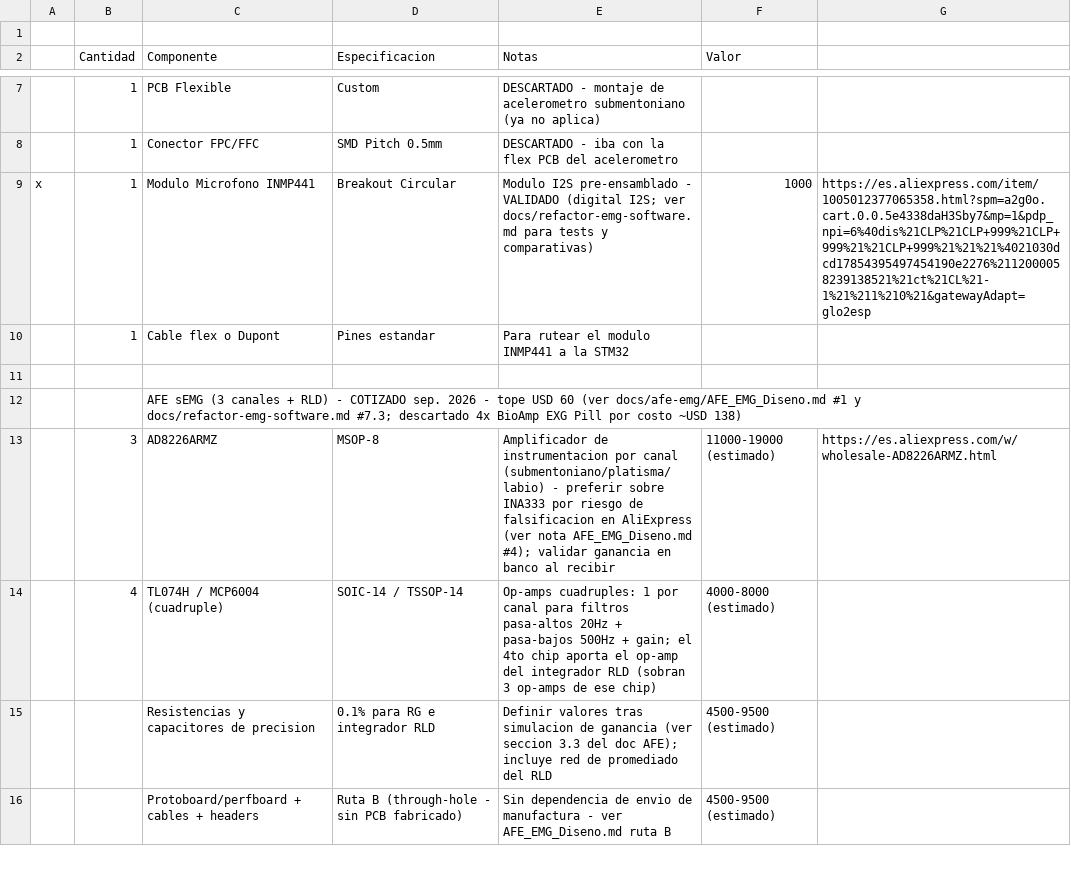
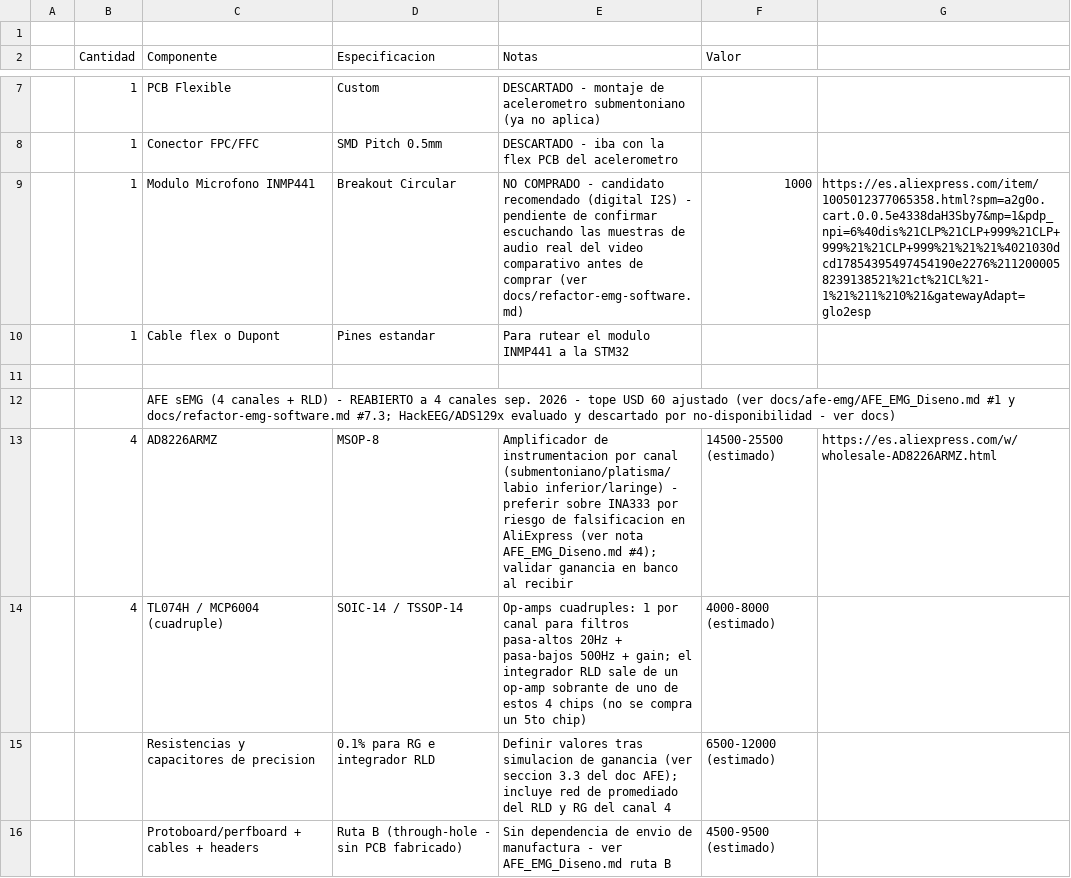
Before and after one commit to roadtothewest/SSI, a CSV file: bom.csv, drawn as a sheet; only a part is shown, gaps mark what is left out; the diff covers the shown part only; the diff names each change by its address in the sheet, - before the commit and + after, or states it on an @@ line.

```diff
--- a/bom.csv
+++ b/bom.csv
-A9: x
+A9: (empty)
-E9 (Notas): Modulo I2S pre-ensamblado - VALIDADO (digital I2S; ver docs/refactor-emg-software.md para tests y comparativas)
+E9 (Notas): NO COMPRADO - candidato recomendado (digital I2S) - pendiente de confirmar escuchando las muestras de audio real del video comparativo antes de comprar (ver docs/refactor-emg-software.md)
-C12 (Componente): AFE sEMG (3 canales + RLD) - COTIZADO sep. 2026 - tope USD 60 (ver docs/afe-emg/AFE_EMG_Diseno.md #1 y docs/refactor-emg-software.md #7.3; descartado 4x BioAmp EXG Pill por costo ~USD 138)
+C12 (Componente): AFE sEMG (4 canales + RLD) - REABIERTO a 4 canales sep. 2026 - tope USD 60 ajustado (ver docs/afe-emg/AFE_EMG_Diseno.md #1 y docs/refactor-emg-software.md #7.3; HackEEG/ADS129x evaluado y descartado por no-disponibilidad - ver docs)
-B13 (Cantidad): 3
+B13 (Cantidad): 4
-E13 (Notas): …por canal (submentoniano/platisma/labio) - preferir…
+E13 (Notas): …por canal (submentoniano/platisma/labio inferior/laringe) - preferir…
-F13 (Valor): 11000-19000 (estimado)
+F13 (Valor): 14500-25500 (estimado)
-E14 (Notas): …gain; el 4to chip aporta el op-amp del integrador RLD (sobran 3 op-amps de ese chip)
+E14 (Notas): …gain; el integrador RLD sale de un op-amp sobrante de uno de estos 4 chips (no se compra un 5to chip)
-E15 (Notas): …del RLD
+E15 (Notas): …del RLD y RG del canal 4
-F15 (Valor): 4500-9500 (estimado)
+F15 (Valor): 6500-12000 (estimado)
```
Also changed, not shown: 2 added rows and 2 removed rows elsewhere in this file, 3 other files.
